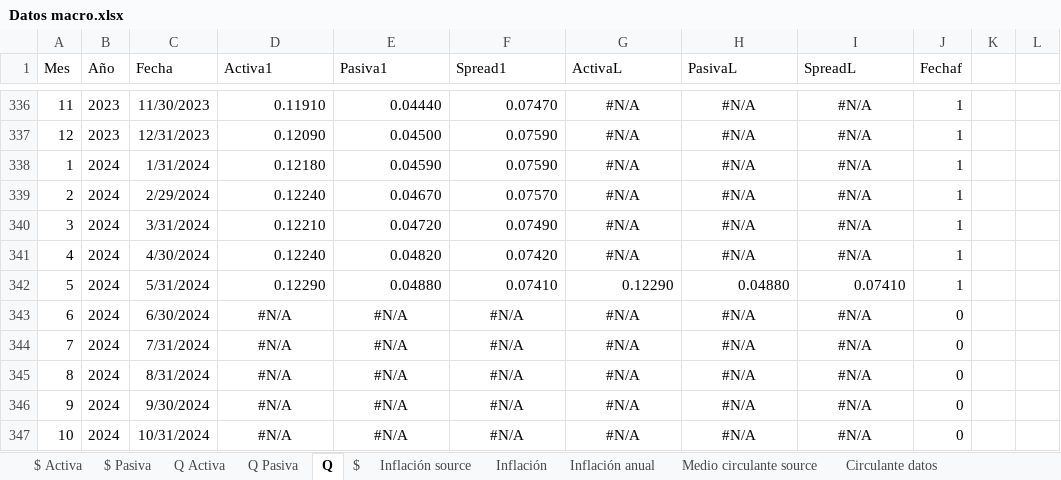
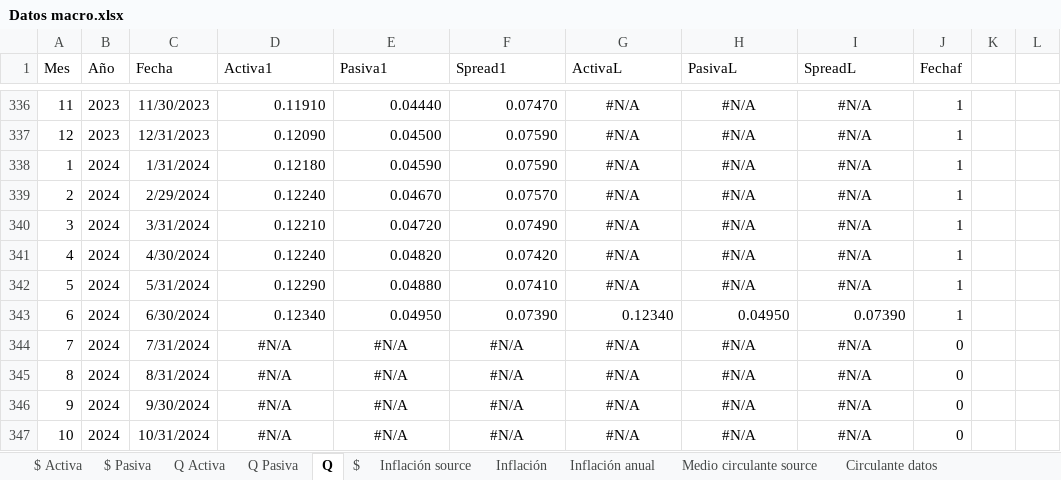
Before and after one commit to aseguradoracgit/Indicadores-macro, an Excel workbook: Datos macro.xlsx, sheet Q, drawn as a sheet; only a part is shown, gaps mark what is left out; values as stored, in another font and other column widths than the file's, no borders; charts and pictures not drawn; 2 other sheets too large or unreadable and not compared; the diff names each change by its address in the sheet, - before the commit and + after, or states it on an @@ line.

```diff
--- a/Datos macro.xlsx (sheet Q)
+++ b/Datos macro.xlsx (sheet Q)
-G342 (ActivaL): 0.12290
+G342 (ActivaL): #N/A
-G342:I342 alignment: right
+G342:I342 alignment: center
-H342 (PasivaL): 0.04880
+H342 (PasivaL): #N/A
-I342 (SpreadL): 0.07410
+I342 (SpreadL): #N/A
-D343 (Activa1): #N/A
+D343 (Activa1): 0.12340
-D343:I343 alignment: center
+D343:I343 alignment: right
-E343 (Pasiva1): #N/A
+E343 (Pasiva1): 0.04950
-F343 (Spread1): #N/A
+F343 (Spread1): 0.07390
-G343 (ActivaL): #N/A
+G343 (ActivaL): 0.12340
-H343 (PasivaL): #N/A
+H343 (PasivaL): 0.04950
-I343 (SpreadL): #N/A
+I343 (SpreadL): 0.07390
-J343 (Fechaf): 0
+J343 (Fechaf): 1
```
Also changed, not shown: sheet TC, sheet Inflación, sheet Inflación source, sheet $, sheet $ Pasiva, sheet Emision source, 2 more sheets, charts or pictures.
